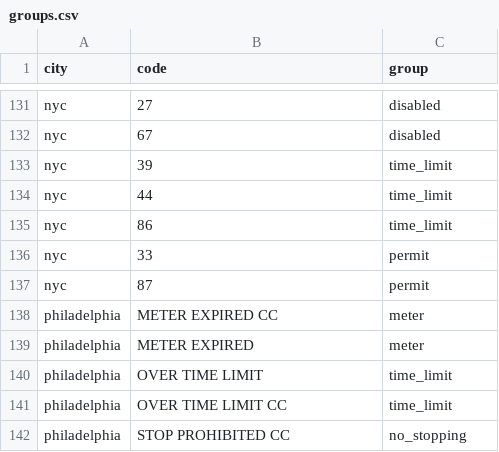
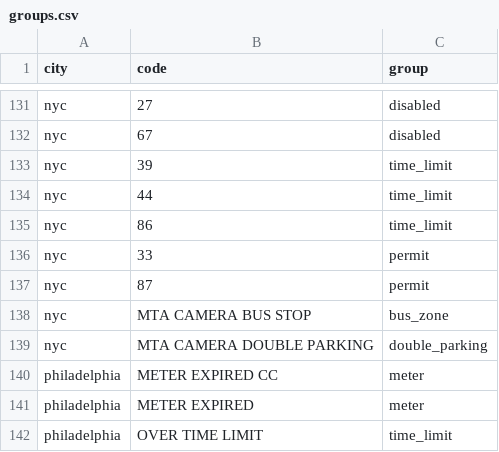
Before and after one commit to ivanvia7/parking-tickets, a CSV file: src/parking_tickets/groups.csv, drawn as a sheet; only a part is shown, gaps mark what is left out; the shorter side is filled out with more unchanged rows.

Commit message:
fix(parking-tickets): Leave MTA camera fines empty and group them by their own text

```diff
--- a/src/parking_tickets/groups.csv
+++ b/src/parking_tickets/groups.csv
@@ -137,2 +137,4 @@ nyc,33,permit
 nyc,87,permit
+nyc,MTA CAMERA BUS STOP,bus_zone
+nyc,MTA CAMERA DOUBLE PARKING,double_parking
 philadelphia,METER EXPIRED CC,meter
```
Also changed, not shown: 8 other files.
